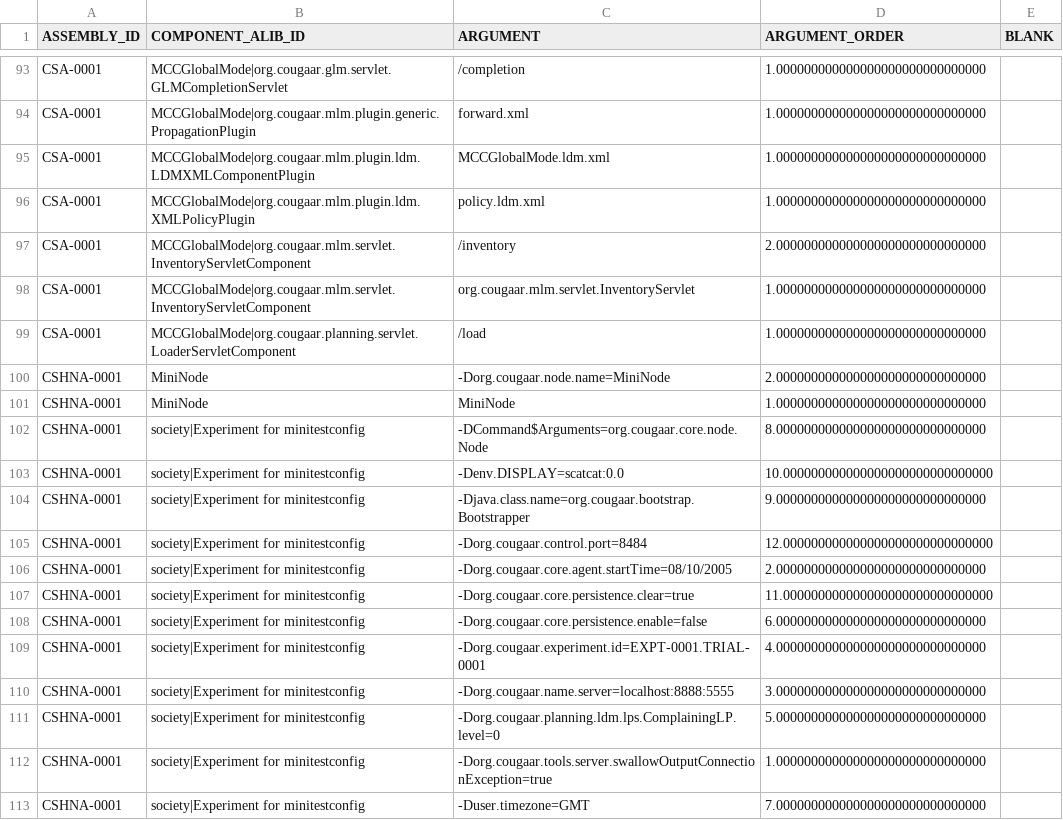
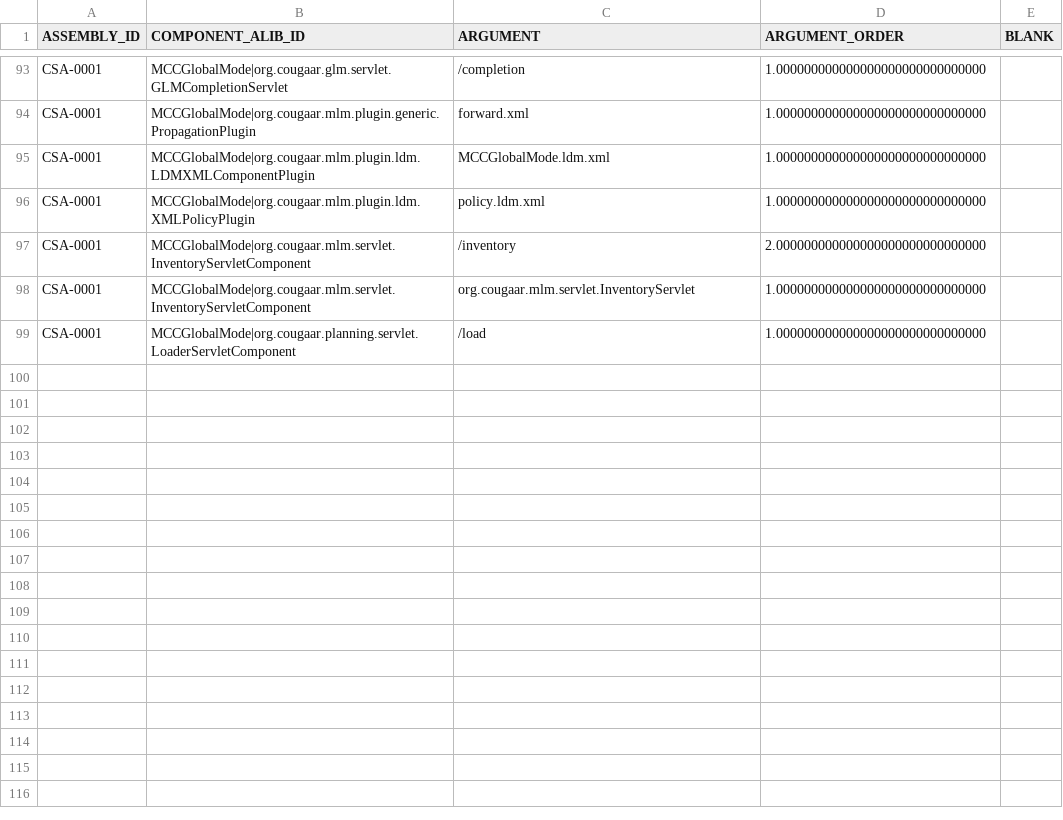
Before and after one commit to codeaudit/cougaar-csmart, a CSV file: csmart/data/database/csv/asb_component_arg.csv, drawn as a sheet; only a part is shown, gaps mark what is left out; the diff names each change by its address in the sheet, - before the commit and + after, or states it on an @@ line.

```diff
--- a/csmart/data/database/csv/asb_component_arg.csv
+++ b/csmart/data/database/csv/asb_component_arg.csv
-row 100: CSHNA-0001 | MiniNode | -Dorg.cougaar.node.name=MiniNode | 2.000000000000000000000000000000
-row 101: CSHNA-0001 | MiniNode | MiniNode | 1.000000000000000000000000000000
-row 102: CSHNA-0001 | society|Experiment for minitestconfig | -DCommand$Arguments=org.cougaar.core.node.Node | 8.000000000000000000000000000000
-row 103: CSHNA-0001 | society|Experiment for minitestconfig | -Denv.DISPLAY=scatcat:0.0 | 10.000000000000000000000000000000
-row 104: CSHNA-0001 | society|Experiment for minitestconfig | -Djava.class.name=org.cougaar.bootstrap.Bootstrapper | 9.000000000000000000000000000000
-row 105: CSHNA-0001 | society|Experiment for minitestconfig | -Dorg.cougaar.control.port=8484 | 12.000000000000000000000000000000
-row 106: CSHNA-0001 | society|Experiment for minitestconfig | -Dorg.cougaar.core.agent.startTime=08/10/2005 | 2.000000000000000000000000000000
-row 107: CSHNA-0001 | society|Experiment for minitestconfig | -Dorg.cougaar.core.persistence.clear=true | 11.000000000000000000000000000000
-row 108: CSHNA-0001 | society|Experiment for minitestconfig | -Dorg.cougaar.core.persistence.enable=false | 6.000000000000000000000000000000
-row 109: CSHNA-0001 | society|Experiment for minitestconfig | -Dorg.cougaar.experiment.id=EXPT-0001.TRIAL-0001 | 4.000000000000000000000000000000
-row 110: CSHNA-0001 | society|Experiment for minitestconfig | -Dorg.cougaar.name.server=localhost:8888:5555 | 3.000000000000000000000000000000
-row 111: CSHNA-0001 | society|Experiment for minitestconfig | -Dorg.cougaar.planning.ldm.lps.ComplainingLP.level=0 | 5.000000000000000000000000000000
-row 112: CSHNA-0001 | society|Experiment for minitestconfig | -Dorg.cougaar.tools.server.swallowOutputConnectionException=true | 1.000000000000000000000000000000
-row 113: CSHNA-0001 | society|Experiment for minitestconfig | -Duser.timezone=GMT | 7.000000000000000000000000000000
```
Also changed, not shown: csmart/data/database/csv/asb_component_hierarchy.csv, csmart/data/database/csv/lib_component.csv, 6 other files.
